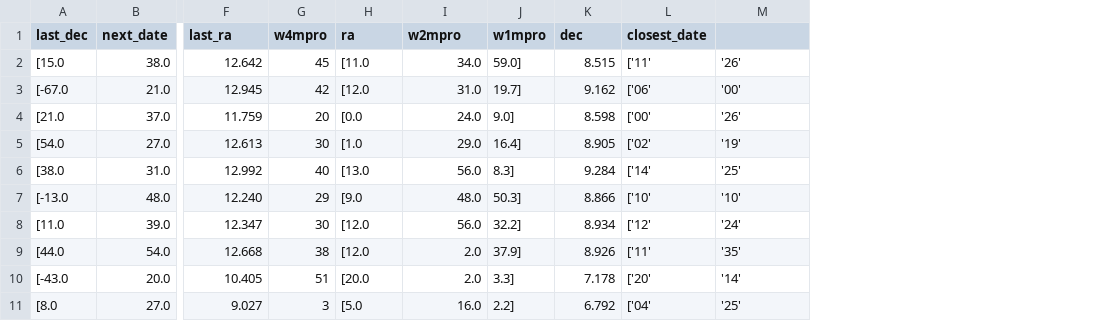
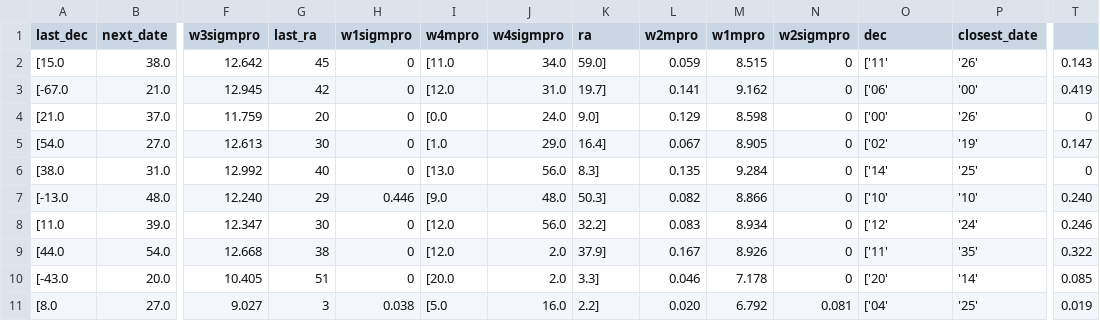
Before and after one commit to j3doucet/DBNN.NASA, a CSV file: python/WISE_results.csv, drawn as a sheet; only a part is shown, gaps mark what is left out; addresses are those after the commit; the diff names each change by its address in the sheet, - before the commit and + after, or states it on an @@ line.

```diff
--- a/python/WISE_results.csv
+++ b/python/WISE_results.csv
+column H (w1sigmpro), rows 2-11: 0 | 0 | 0 | 0 | 0 | 0.446 | 0 | 0 | 0 | 0.038
+column L (w2mpro), rows 2-11: 0.059 | 0.141 | 0.129 | 0.067 | 0.135 | 0.082 | 0.083 | 0.167 | 0.046 | 0.020
+column N (w2sigmpro), rows 2-11: 0 | 0 | 0 | 0 | 0 | 0 | 0 | 0 | 0 | 0.081
+column T, rows 2-11: 0.143 | 0.419 | 0 | 0.147 | 0 | 0.240 | 0.246 | 0.322 | 0.085 | 0.019
-F1: last_ra
+F1: w3sigmpro
-G1: w4mpro
+G1: last_ra
-I1: ra
+I1: w4mpro
-J1: w2mpro
+J1: w4sigmpro
-K1: w1mpro
+K1: ra
-M1: dec
+M1: w1mpro
-O1: closest_date
+O1: dec
-P1: (empty)
+P1: closest_date
```
Also changed, not shown: 5 other files.
